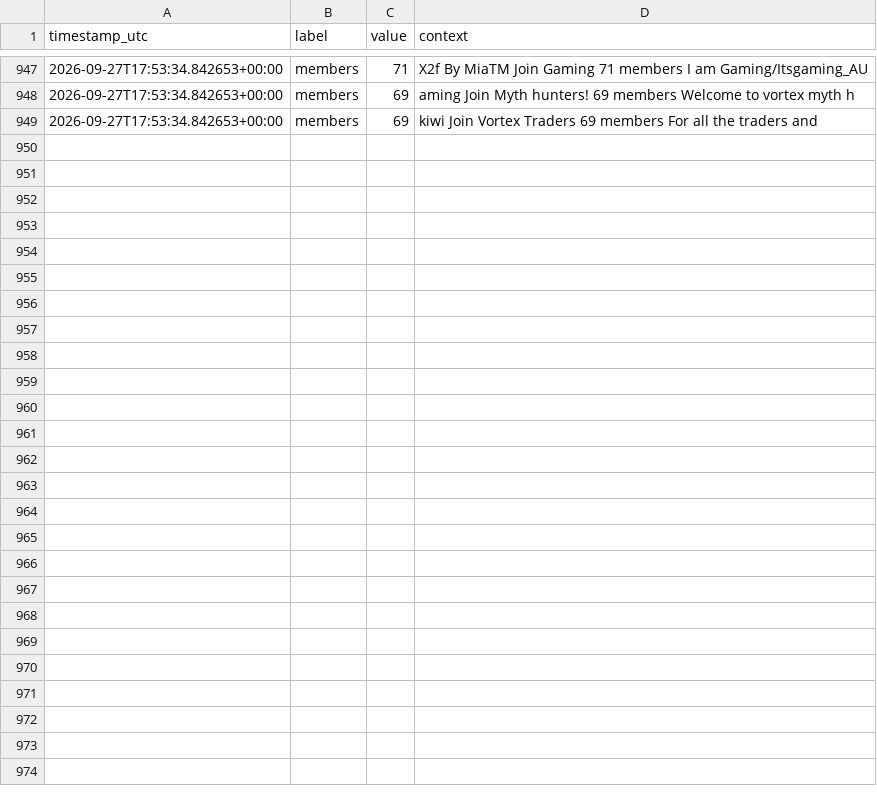
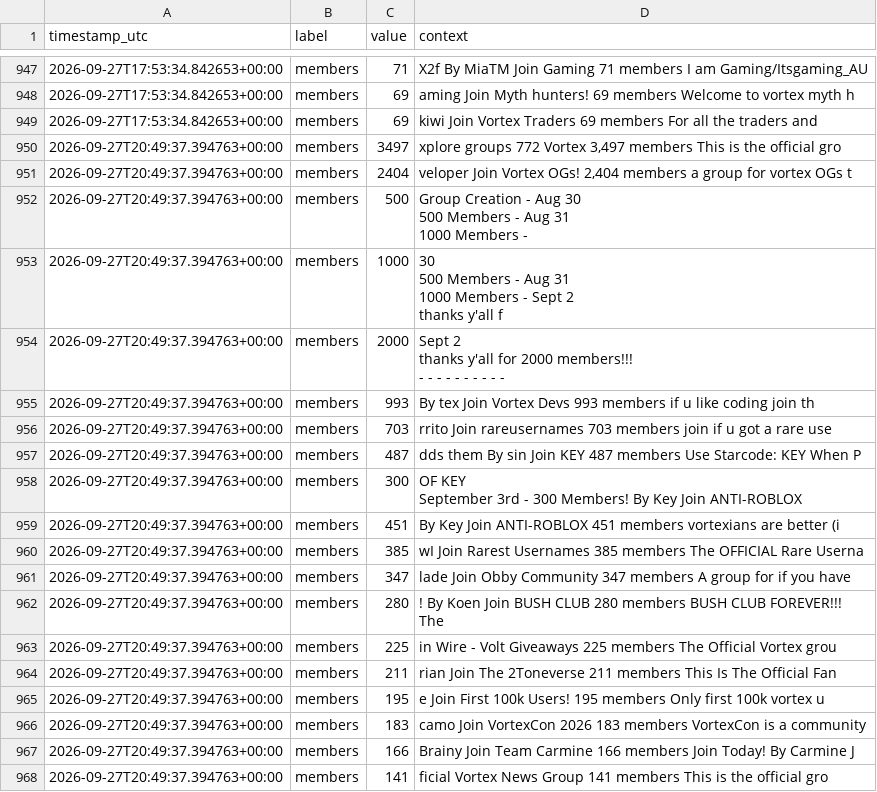
Before and after one commit to igakojp/playvortex-monitor-log, a CSV file: stats/groups.csv, drawn as a sheet; only a part is shown, gaps mark what is left out; ↵ is a line break in a cell; the diff covers the shown part only; the diff names each change by its address in the sheet, - before the commit and + after, or states it on an @@ line.

```diff
--- a/stats/groups.csv
+++ b/stats/groups.csv
+row 950: 2026-09-27T20:49:37.394763+00:00 | members | 3497 | xplore groups 772 Vortex 3,497 members This is the official gro
+row 951: 2026-09-27T20:49:37.394763+00:00 | members | 2404 | veloper Join Vortex OGs! 2,404 members a group for vortex OGs t
+row 952: 2026-09-27T20:49:37.394763+00:00 | members | 500 | Group Creation - Aug 30 ↵ 500 Members - Aug 31 ↵ 1000 Members -
+row 953: 2026-09-27T20:49:37.394763+00:00 | members | 1000 | 30 ↵ 500 Members - Aug 31 ↵ 1000 Members - Sept 2 ↵ thanks y'all f
+row 954: 2026-09-27T20:49:37.394763+00:00 | members | 2000 | Sept 2 ↵ thanks y'all for 2000 members!!! ↵ - - - - - - - - - -
+row 955: 2026-09-27T20:49:37.394763+00:00 | members | 993 | By tex Join Vortex Devs 993 members if u like coding join th
+row 956: 2026-09-27T20:49:37.394763+00:00 | members | 703 | rrito Join rareusernames 703 members join if u got a rare use
+row 957: 2026-09-27T20:49:37.394763+00:00 | members | 487 | dds them By sin Join KEY 487 members Use Starcode: KEY When P
+row 958: 2026-09-27T20:49:37.394763+00:00 | members | 300 | OF KEY ↵ September 3rd - 300 Members! By Key Join ANTI-ROBLOX
+row 959: 2026-09-27T20:49:37.394763+00:00 | members | 451 | By Key Join ANTI-ROBLOX 451 members vortexians are better (i
+row 960: 2026-09-27T20:49:37.394763+00:00 | members | 385 | wI Join Rarest Usernames 385 members The OFFICIAL Rare Userna
+row 961: 2026-09-27T20:49:37.394763+00:00 | members | 347 | lade Join Obby Community 347 members A group for if you have
+row 962: 2026-09-27T20:49:37.394763+00:00 | members | 280 | ! By Koen Join BUSH CLUB 280 members BUSH CLUB FOREVER!!! ↵ The
+row 963: 2026-09-27T20:49:37.394763+00:00 | members | 225 | in Wire - Volt Giveaways 225 members The Official Vortex grou
+row 964: 2026-09-27T20:49:37.394763+00:00 | members | 211 | rian Join The 2Toneverse 211 members This Is The Official Fan
+row 965: 2026-09-27T20:49:37.394763+00:00 | members | 195 | e Join First 100k Users! 195 members Only first 100k vortex u
+row 966: 2026-09-27T20:49:37.394763+00:00 | members | 183 | camo Join VortexCon 2026 183 members VortexCon is a community
+row 967: 2026-09-27T20:49:37.394763+00:00 | members | 166 | Brainy Join Team Carmine 166 members Join Today! By Carmine J
+row 968: 2026-09-27T20:49:37.394763+00:00 | members | 141 | ficial Vortex News Group 141 members This is the official gro
```
Also changed, not shown: 15 added rows elsewhere in this file, stats/profile_user1.csv, 3 other files.
